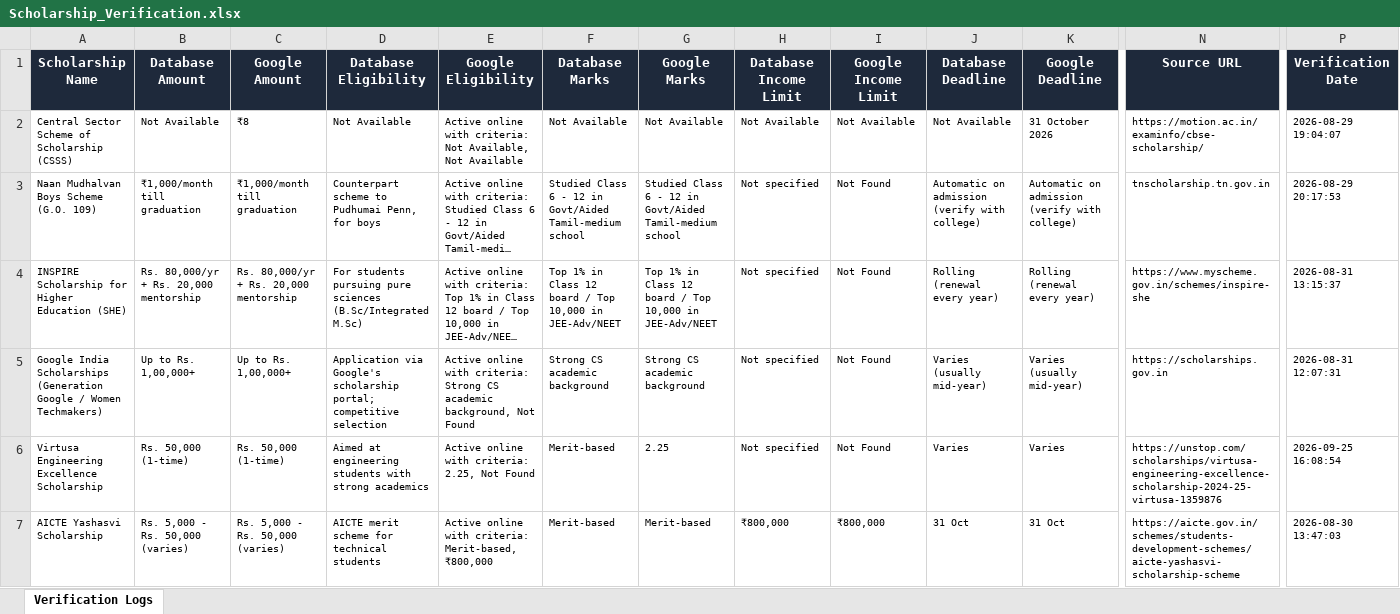
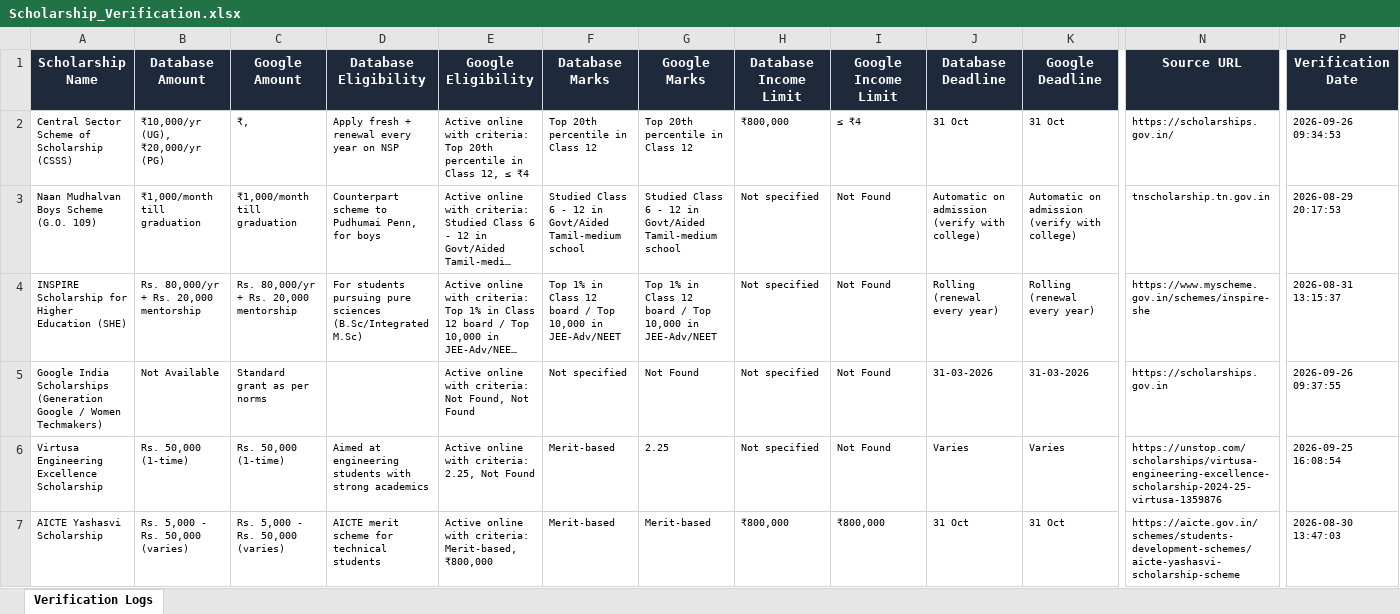
Before and after one commit to srinagapriya06122006/ScholarAI, an Excel workbook: backend/Scholarship_Verification.xlsx, sheet Verification Logs, drawn as a sheet; only a part is shown, gaps mark what is left out; long unchanged cells end in …; values as stored, in another font and other column widths than the file's, no borders; the diff covers the shown part only; the diff names each change by its address in the sheet, - before the commit and + after, or states it on an @@ line.

Commit message:
Feat: Target 2026 academic year in RPA verification queries and deduplicate criteria

```diff
--- a/backend/Scholarship_Verification.xlsx (sheet Verification Logs)
+++ b/backend/Scholarship_Verification.xlsx (sheet Verification Logs)
-B2 (Database Amount): Not Available
+B2 (Database Amount): ₹10,000/yr (UG), ₹20,000/yr (PG)
-C2 (Google Amount): ₹8
+C2 (Google Amount): ₹,
-D2 (Database Eligibility): Not Available
+D2 (Database Eligibility): Apply fresh + renewal every year on NSP
-E2 (Google Eligibility): …with criteria: Not Available, Not Available
+E2 (Google Eligibility): …with criteria: Top 20th percentile in Class 12, ≤ ₹4
-F2 (Database Marks): Not Available
+F2 (Database Marks): Top 20th percentile in Class 12
-G2 (Google Marks): Not Available
+G2 (Google Marks): Top 20th percentile in Class 12
-H2 (Database Income Limit): Not Available
+H2 (Database Income Limit): ₹800,000
-I2 (Google Income Limit): Not Available
+I2 (Google Income Limit): ≤ ₹4
-J2 (Database Deadline): Not Available
+J2 (Database Deadline): 31 Oct
-K2 (Google Deadline): 31 October 2026
+K2 (Google Deadline): 31 Oct
-N2 (Source URL): https://motion.ac.in/examinfo/cbse-scholarship/
+N2 (Source URL): https://scholarships.gov.in/
-P2 (Verification Date): 2026-08-29 19:04:07
+P2 (Verification Date): 2026-09-26 09:34:53
-B5 (Database Amount): Up to Rs. 1,00,000+
+B5 (Database Amount): Not Available
-C5 (Google Amount): Up to Rs. 1,00,000+
+C5 (Google Amount): Standard grant as per norms
-D5 (Database Eligibility): Application via Google's scholarship portal; competitive selection
+D5 (Database Eligibility): (empty)
-E5 (Google Eligibility): …with criteria: Strong CS academic background, Not Found
+E5 (Google Eligibility): …with criteria: Not Found, Not Found
-F5 (Database Marks): Strong CS academic background
+F5 (Database Marks): Not specified
-G5 (Google Marks): Strong CS academic background
+G5 (Google Marks): Not Found
-J5 (Database Deadline): Varies (usually mid-year)
+J5 (Database Deadline): 31-03-2026
-K5 (Google Deadline): Varies (usually mid-year)
+K5 (Google Deadline): 31-03-2026
-P5 (Verification Date): 2026-08-31 12:07:31
+P5 (Verification Date): 2026-09-26 09:37:55
```
Also changed, not shown: 7 edited cells elsewhere in this sheet, 3 other files.
